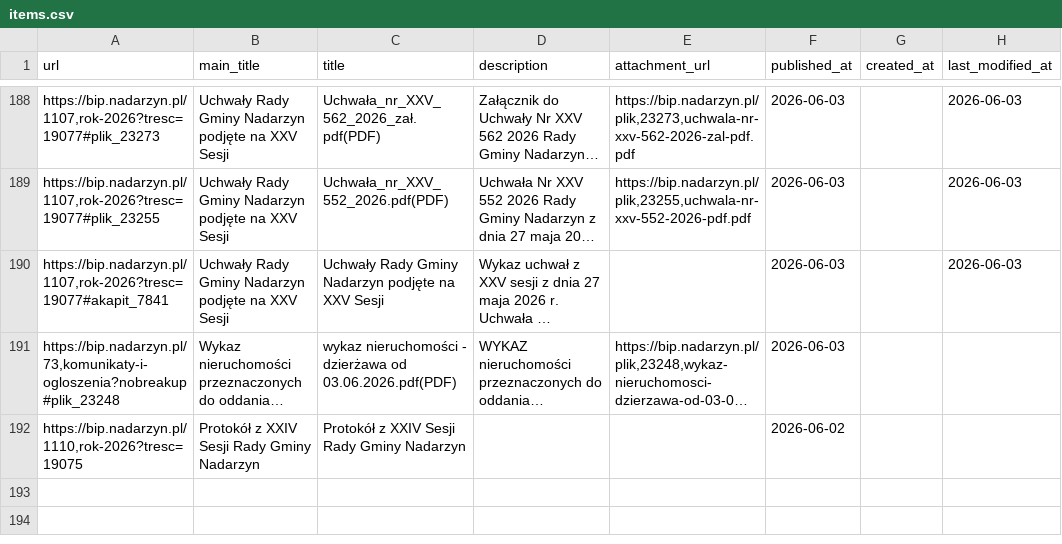
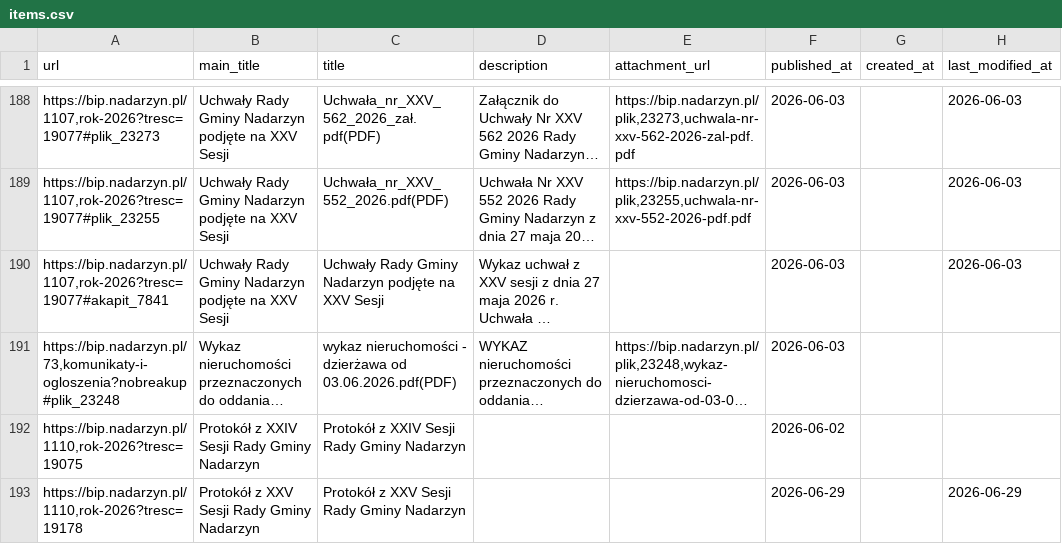
Before and after one commit to suuriko/Kajetany_BIP, a CSV file: items.csv, drawn as a sheet; only a part is shown, gaps mark what is left out; long unchanged cells end in …; the diff names each change by its address in the sheet, - before the commit and + after, or states it on an @@ line.

```diff
--- a/items.csv
+++ b/items.csv
+row 193: https://bip.nadarzyn.pl/1110,rok-2026?tresc=19178 | Protokół z XXV Sesji Rady Gminy Nadarzyn | Protokół z XXV Sesji Rady Gminy Nadarzyn |  |  | 2026-06-29 |  | 2026-06-29
```
